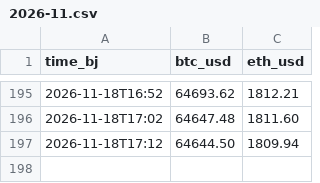
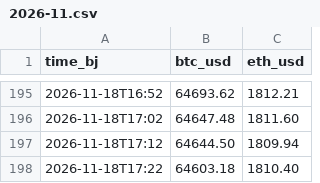
Before and after one commit to justinchou/personal-news-data, a CSV file: data/history/crypto/2026-11.csv, drawn as a sheet; only a part is shown, gaps mark what is left out; the diff names each change by its address in the sheet, - before the commit and + after, or states it on an @@ line.

Commit message:
chore(data): live prices 2026-11-18 17:22 Beijing time

```diff
--- a/data/history/crypto/2026-11.csv
+++ b/data/history/crypto/2026-11.csv
+row 198: 2026-11-18T17:22 | 64603.18 | 1810.40
```
Also changed, not shown: 1 other file.
